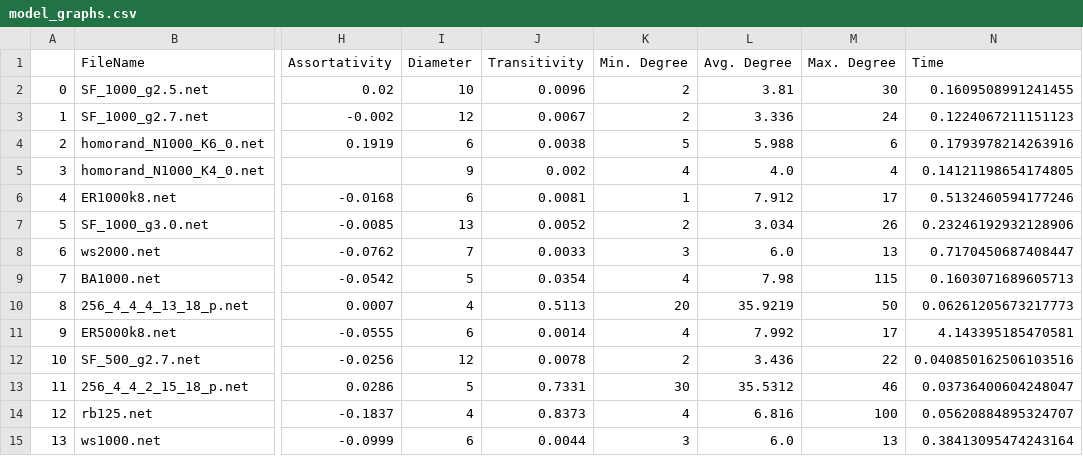
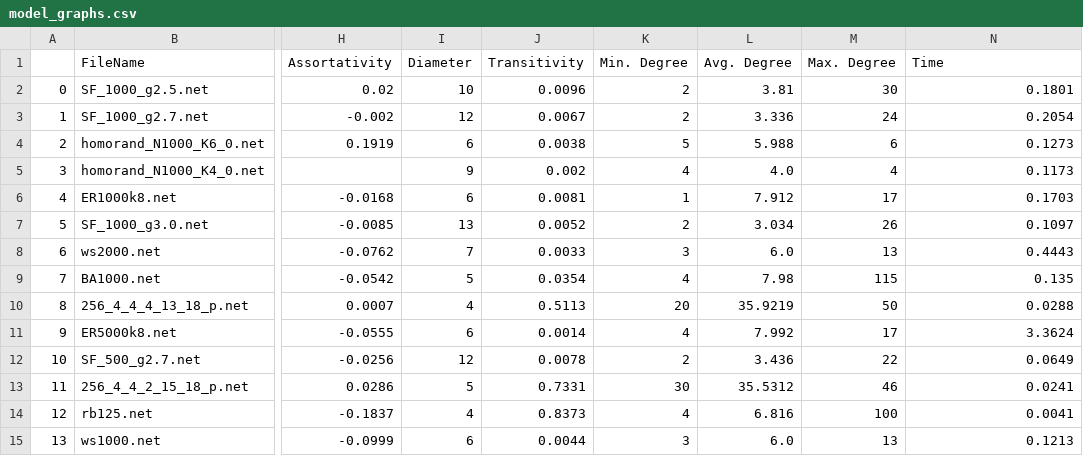
Before and after one commit to walzter/upc-cn, a CSV file: Assignments/Lab_1/res/model_graphs.csv, drawn as a sheet; only a part is shown, gaps mark what is left out; the diff names each change by its address in the sheet, - before the commit and + after, or states it on an @@ line.

```diff
--- a/Assignments/Lab_1/res/model_graphs.csv
+++ b/Assignments/Lab_1/res/model_graphs.csv
-N2 (Time): 0.1609508991241455
+N2 (Time): 0.1801
-N3 (Time): 0.1224067211151123
+N3 (Time): 0.2054
-N4 (Time): 0.1793978214263916
+N4 (Time): 0.1273
-N5 (Time): 0.14121198654174805
+N5 (Time): 0.1173
-N6 (Time): 0.5132460594177246
+N6 (Time): 0.1703
-N7 (Time): 0.23246192932128906
+N7 (Time): 0.1097
-N8 (Time): 0.7170450687408447
+N8 (Time): 0.4443
-N9 (Time): 0.1603071689605713
+N9 (Time): 0.135
-N10 (Time): 0.06261205673217773
+N10 (Time): 0.0288
-N11 (Time): 4.143395185470581
+N11 (Time): 3.3624
-N12 (Time): 0.040850162506103516
+N12 (Time): 0.0649
-N13 (Time): 0.03736400604248047
+N13 (Time): 0.0241
-N14 (Time): 0.05620884895324707
+N14 (Time): 0.0041
-N15 (Time): 0.38413095474243164
+N15 (Time): 0.1213
```
Also changed, not shown: Assignments/Lab_1/res/combined_data.csv, Assignments/Lab_1/res/real_graphs.csv, 24 other files.
